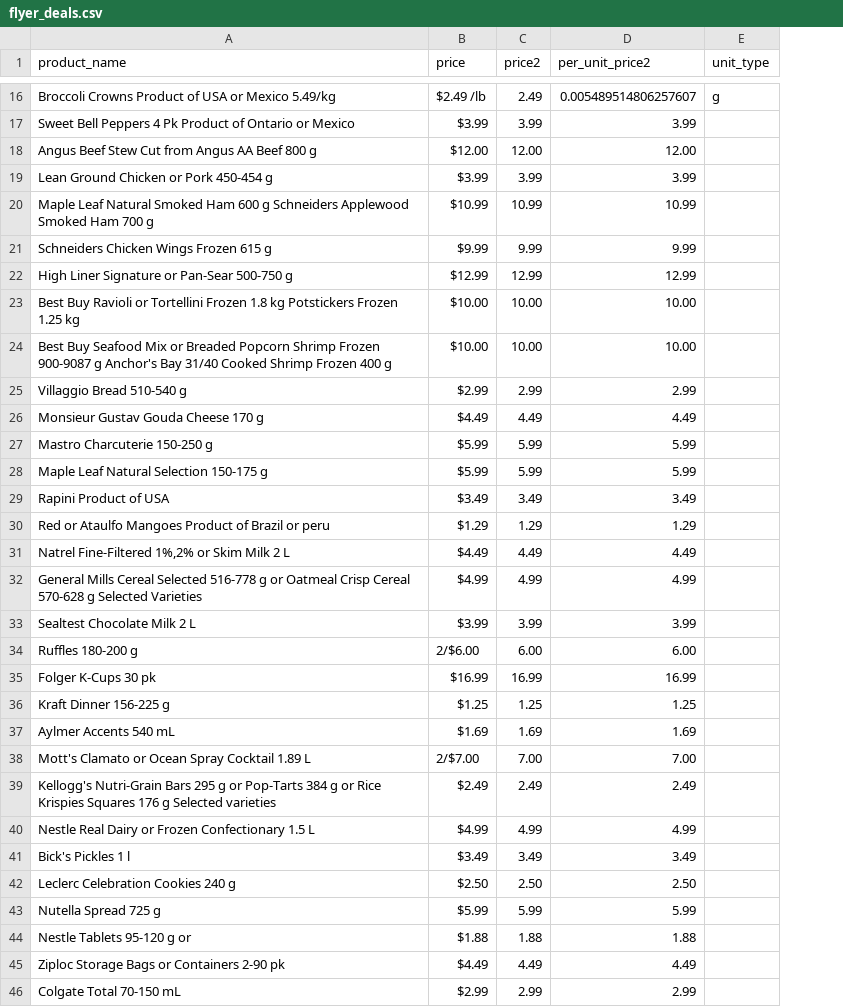
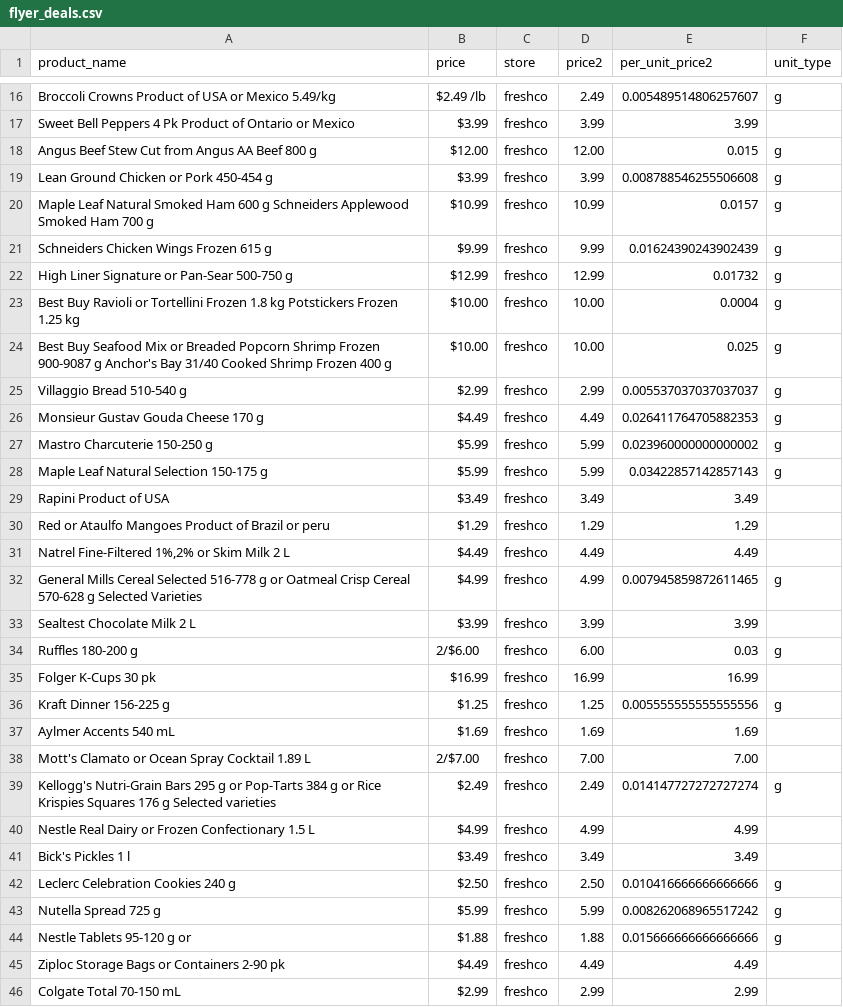
Before and after one commit to caitlan-krasinski/grocery-store-backend, a CSV file: clean_data/freshco/flyer_deals.csv, drawn as a sheet; only a part is shown, gaps mark what is left out; addresses are those after the commit; the diff covers the shown part only; the diff names each change by its address in the sheet, - before the commit and + after, or states it on an @@ line.

```diff
--- a/clean_data/freshco/flyer_deals.csv
+++ b/clean_data/freshco/flyer_deals.csv
+column C (store), rows 16-46: all freshco
-E18 (per_unit_price2): 12.00
+E18 (per_unit_price2): 0.015
-F18:F28 (unit_type): (empty)
+F18:F28 (unit_type): g
-E19 (per_unit_price2): 3.99
+E19 (per_unit_price2): 0.008788546255506608
-E20 (per_unit_price2): 10.99
+E20 (per_unit_price2): 0.0157
-E21 (per_unit_price2): 9.99
+E21 (per_unit_price2): 0.01624390243902439
-E22 (per_unit_price2): 12.99
+E22 (per_unit_price2): 0.01732
-E23 (per_unit_price2): 10.00
+E23 (per_unit_price2): 0.0004
-E24 (per_unit_price2): 10.00
+E24 (per_unit_price2): 0.025
-E25 (per_unit_price2): 2.99
+E25 (per_unit_price2): 0.005537037037037037
-E26 (per_unit_price2): 4.49
+E26 (per_unit_price2): 0.026411764705882353
-E27 (per_unit_price2): 5.99
+E27 (per_unit_price2): 0.023960000000000002
-E28 (per_unit_price2): 5.99
+E28 (per_unit_price2): 0.03422857142857143
-E32 (per_unit_price2): 4.99
+E32 (per_unit_price2): 0.007945859872611465
-F32 (unit_type): (empty)
+F32 (unit_type): g
-E34 (per_unit_price2): 6.00
+E34 (per_unit_price2): 0.03
-F34 (unit_type): (empty)
+F34 (unit_type): g
-E36 (per_unit_price2): 1.25
+E36 (per_unit_price2): 0.005555555555555556
-F36 (unit_type): (empty)
+F36 (unit_type): g
-E39 (per_unit_price2): 2.49
+E39 (per_unit_price2): 0.014147727272727274
-F39 (unit_type): (empty)
+F39 (unit_type): g
-E42 (per_unit_price2): 2.50
+E42 (per_unit_price2): 0.010416666666666666
-F42:F44 (unit_type): (empty)
+F42:F44 (unit_type): g
-E43 (per_unit_price2): 5.99
+E43 (per_unit_price2): 0.008262068965517242
-E44 (per_unit_price2): 1.88
+E44 (per_unit_price2): 0.015666666666666666
```
Also changed, not shown: 56 edited cells elsewhere in this file, clean_data/food_basics/flyer_deals.csv, clean_data/no_frills/flyer_deals.csv, 10 other files.
